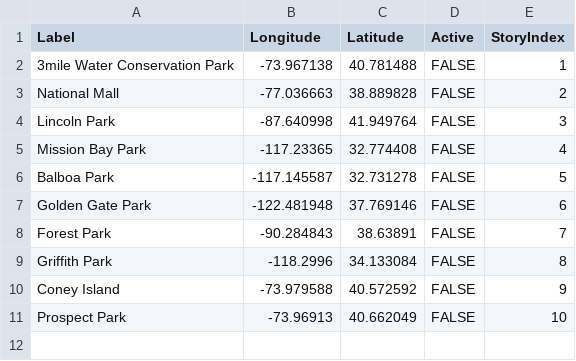
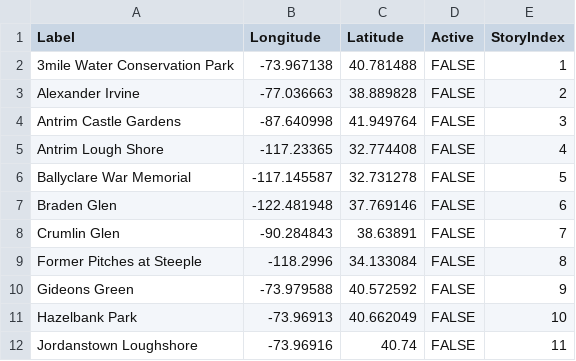
Before and after one commit to tf1158/ft554126.github.io, a CSV file: resources/index-map/index-map-layer.csv, drawn as a sheet.

Commit message:
Update index-map-layer.csv

```diff
--- a/resources/index-map/index-map-layer.csv
+++ b/resources/index-map/index-map-layer.csv
@@ -2,10 +2,11 @@ Label,Longitude,Latitude,Active,StoryIndex
 3mile Water Conservation Park,-73.967138,40.781488,FALSE,1
-National Mall,"-77.036663",38.889828,FALSE,2
-Lincoln Park,-87.640998,41.949764,FALSE,3
-Mission Bay Park,-117.23365,32.774408,FALSE,4
-Balboa Park,-117.145587,32.731278,FALSE,5
-Golden Gate Park,-122.481948,37.769146,FALSE,6
-Forest Park,-90.284843,38.63891,FALSE,7
-Griffith Park,-118.2996,34.133084,FALSE,8
-Coney Island,-73.979588,40.572592,FALSE,9
-Prospect Park,-73.96913,40.662049,FALSE,10
+Alexander Irvine,"-77.036663",38.889828,FALSE,2
+Antrim Castle Gardens,-87.640998,41.949764,FALSE,3
+Antrim Lough Shore,-117.23365,32.774408,FALSE,4
+Ballyclare War Memorial,-117.145587,32.731278,FALSE,5
+Braden Glen,-122.481948,37.769146,FALSE,6
+Crumlin Glen,-90.284843,38.63891,FALSE,7
+Former Pitches at Steeple,-118.2996,34.133084,FALSE,8
+Gideons Green,-73.979588,40.572592,FALSE,9
+Hazelbank Park,-73.96913,40.662049,FALSE,10
+Jordanstown Loughshore, -73.96916,40.74,FALSE,11
```
